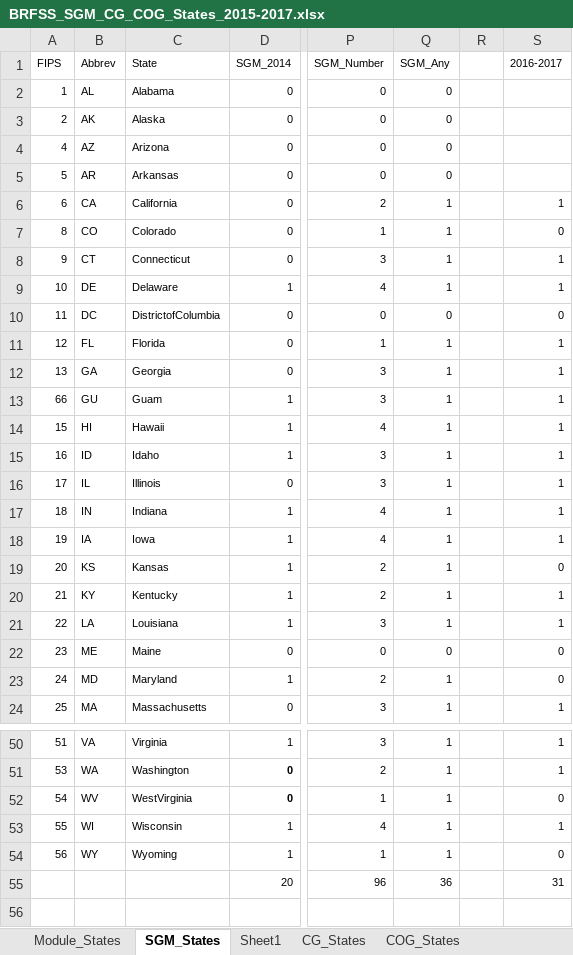
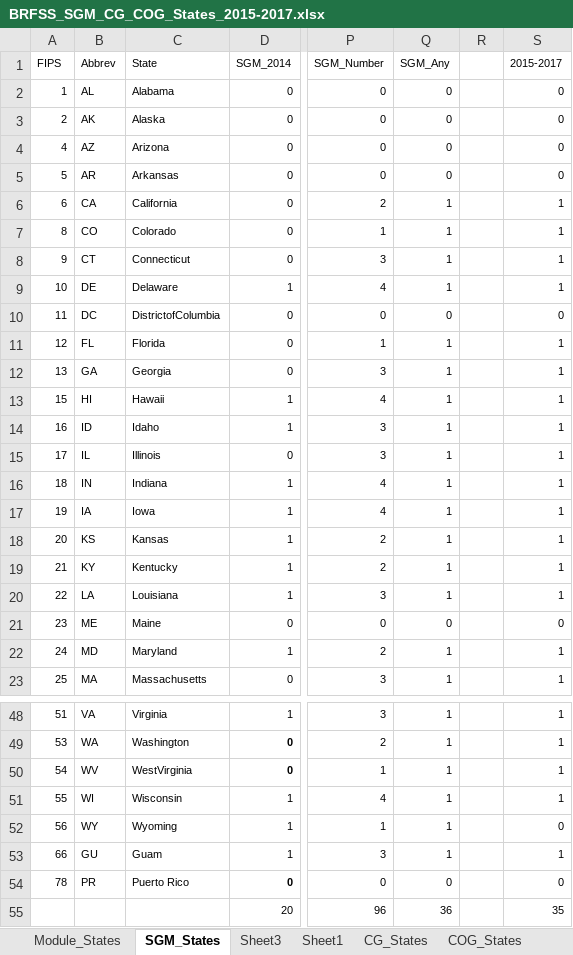
Before and after one commit to bcapistrant/brfssR, an Excel workbook: data-raw/BRFSS_SGM_CG_COG_States_2015-2017.xlsx, sheet SGM_States, drawn as a sheet; only a part is shown, gaps mark what is left out; values as stored, in another font and other column widths than the file's, no borders; addresses are those after the commit; the diff names each change by its address in the sheet, - before the commit and + after, or states it on an @@ line.

```diff
--- a/data-raw/BRFSS_SGM_CG_COG_States_2015-2017.xlsx (sheet SGM_States)
+++ b/data-raw/BRFSS_SGM_CG_COG_States_2015-2017.xlsx (sheet SGM_States)
+sheet tab: Sheet3
-S1: 2016-2017
+S1: 2015-2017
-S2:S5 (2015-2017): (empty)
+S2:S5 (2015-2017): 0
-S7 (2015-2017): 0
+S7 (2015-2017): 1
-S18 (2015-2017): 0
+S18 (2015-2017): 1
-S22 (2015-2017): 0
+S22 (2015-2017): 1
-S50 (2015-2017): 0
+S50 (2015-2017): 1
@@ row 13 moved to row 53: 66 @@
@@ row 42 moved to row 54: 78 @@
-S55 (2015-2017): 31
+S55 (2015-2017): 35
```
Also changed, not shown: sheet Module_States, sheet CG_States, formulas that keep their value, 15 other files.
